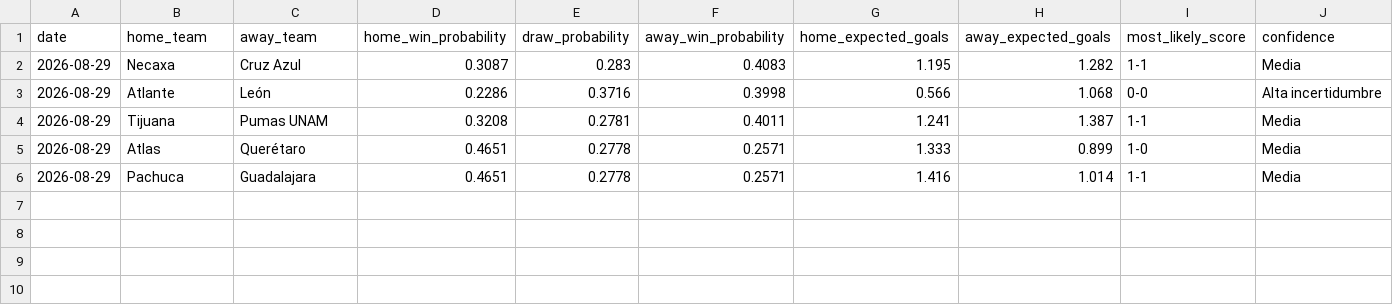
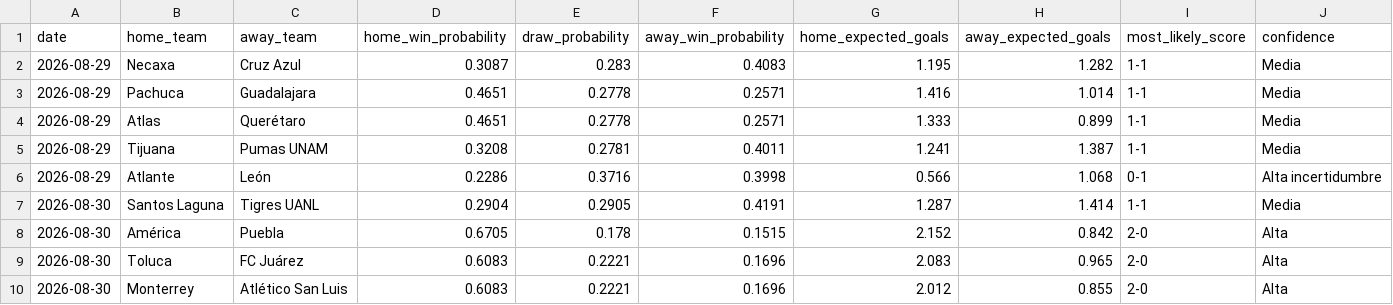
Before and after one commit to netooxcell/api-inspector, a CSV file: liga_mx_predictor/predictions/current_predictions.csv, drawn as a sheet; only a part is shown; removed rows and columns are numbered as before the commit, all else as after; rows hold the shown columns only; the diff names each change by its address in the sheet, - before the commit and + after, or states it on an @@ line.

```diff
--- a/liga_mx_predictor/predictions/current_predictions.csv
+++ b/liga_mx_predictor/predictions/current_predictions.csv
-row 3: 2026-08-29 | Atlante | León | 0.2286 | 0.3716 | 0.3998 | 0.566 | 1.068 | 0-0 | Alta incertidumbre
@@ row 6 moved to row 3: 2026-08-29 @@
+row 4: 2026-08-29 | Atlas | Querétaro | 0.4651 | 0.2778 | 0.2571 | 1.333 | 0.899 | 1-1 | Media
-row 5: 2026-08-29 | Atlas | Querétaro | 0.4651 | 0.2778 | 0.2571 | 1.333 | 0.899 | 1-0 | Media
+row 6: 2026-08-29 | Atlante | León | 0.2286 | 0.3716 | 0.3998 | 0.566 | 1.068 | 0-1 | Alta incertidumbre
+row 7: 2026-08-30 | Santos Laguna | Tigres UANL | 0.2904 | 0.2905 | 0.4191 | 1.287 | 1.414 | 1-1 | Media
+row 8: 2026-08-30 | América | Puebla | 0.6705 | 0.178 | 0.1515 | 2.152 | 0.842 | 2-0 | Alta
+row 9: 2026-08-30 | Toluca | FC Juárez | 0.6083 | 0.2221 | 0.1696 | 2.083 | 0.965 | 2-0 | Alta
+row 10: 2026-08-30 | Monterrey | Atlético San Luis | 0.6083 | 0.2221 | 0.1696 | 2.012 | 0.855 | 2-0 | Alta
```
Also changed, not shown: liga_mx_predictor/data/processed/features.csv, liga_mx_predictor/data/processed/features_fixtures.csv, 7 other files.
